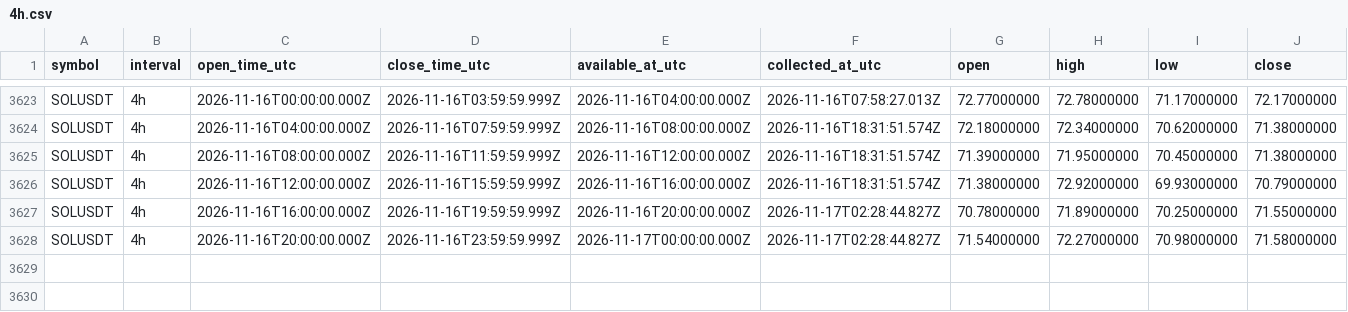
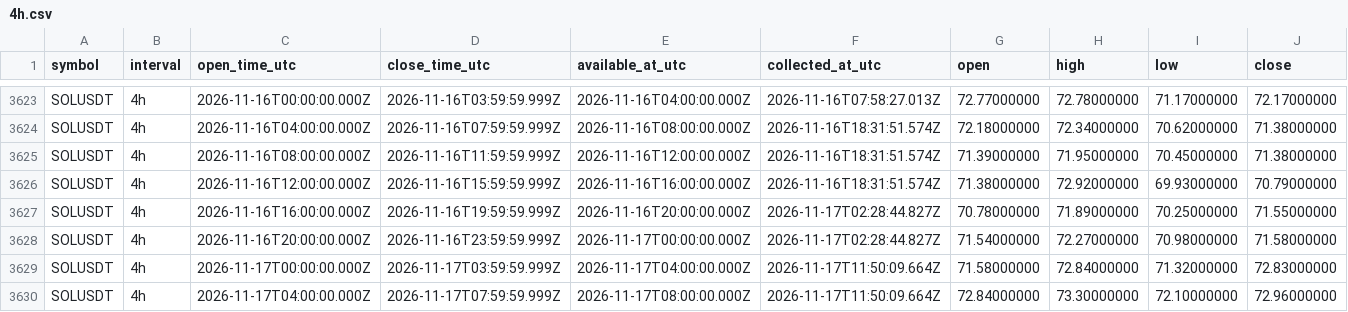
Before and after one commit to Tontsa128/-ai-trading-pro, a CSV file: historical-data/binance/SOLUSDT/4h.csv, drawn as a sheet; only a part is shown, gaps mark what is left out; rows hold the shown columns only; the diff names each change by its address in the sheet, - before the commit and + after, or states it on an @@ line.

```diff
--- a/historical-data/binance/SOLUSDT/4h.csv
+++ b/historical-data/binance/SOLUSDT/4h.csv
+row 3629: SOLUSDT | 4h | 2026-11-17T00:00:00.000Z | 2026-11-17T03:59:59.999Z | 2026-11-17T04:00:00.000Z | 2026-11-17T11:50:09.664Z | 71.58000000 | 72.84000000 | 71.32000000 | 72.83000000
+row 3630: SOLUSDT | 4h | 2026-11-17T04:00:00.000Z | 2026-11-17T07:59:59.999Z | 2026-11-17T08:00:00.000Z | 2026-11-17T11:50:09.664Z | 72.84000000 | 73.30000000 | 72.10000000 | 72.96000000
```
Also changed, not shown: historical-data/binance/BNBUSDT/4h.csv, historical-data/binance/BTCUSDT/4h.csv, 12 other files.
